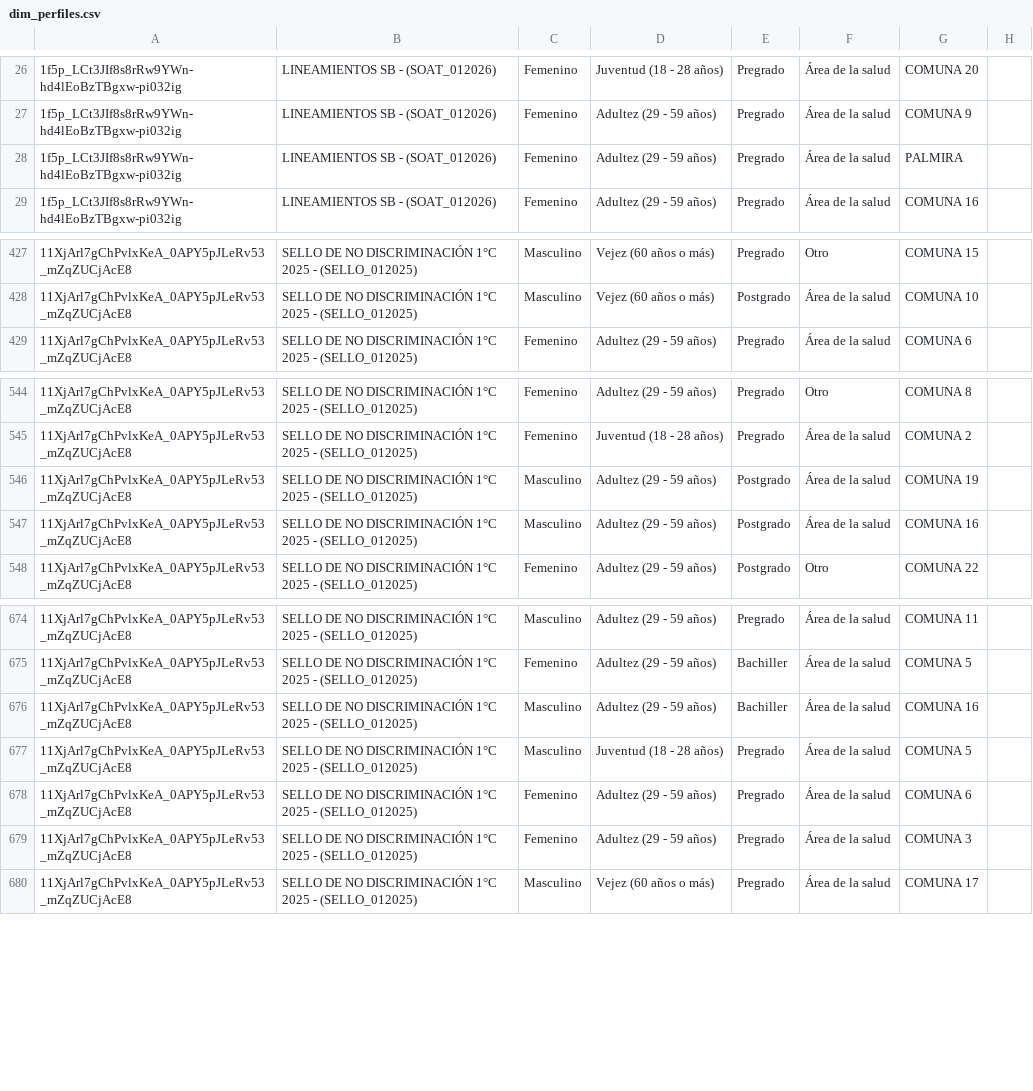
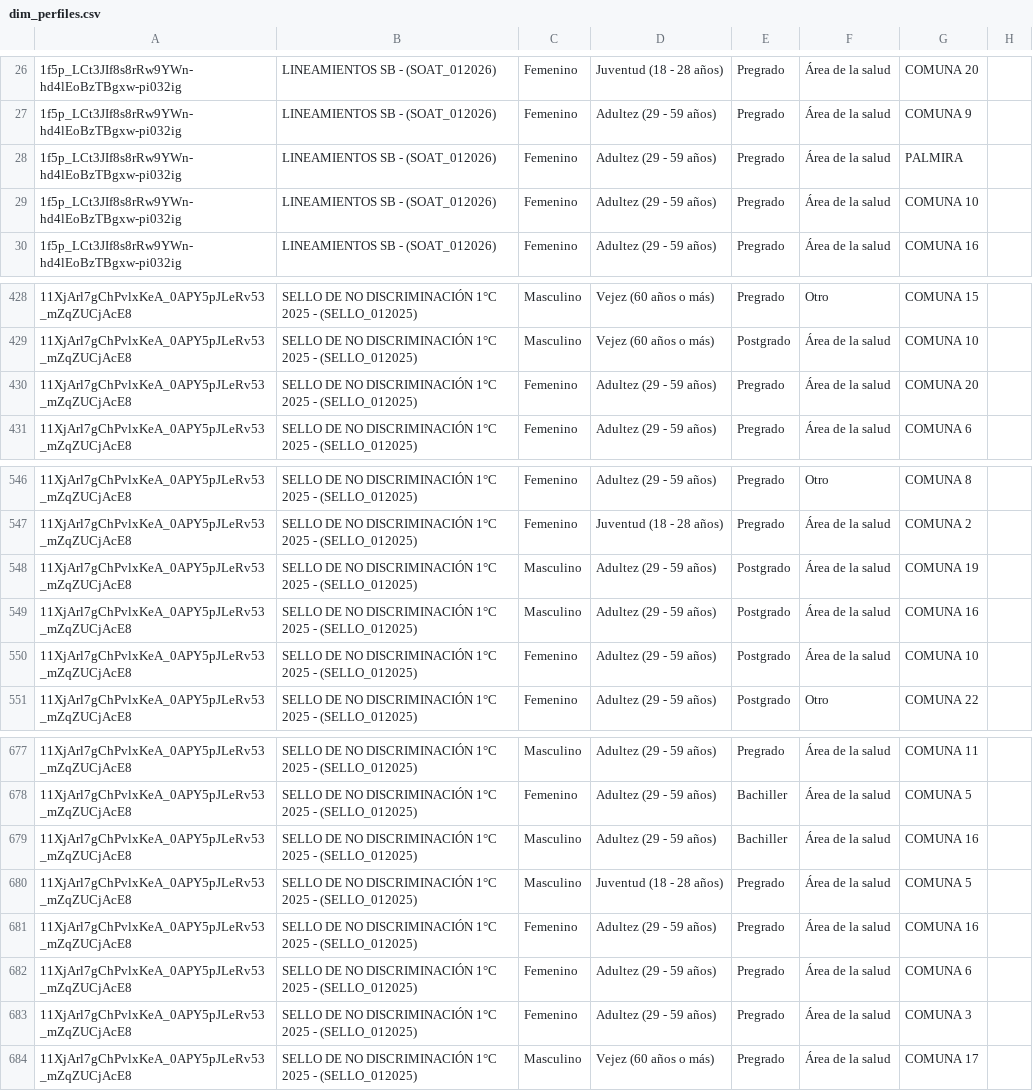
Before and after one commit to SecSaludCali/Tesis_Moodle, a CSV file: dim_perfiles.csv, drawn as a sheet; only a part is shown, gaps mark what is left out.

```diff
--- a/dim_perfiles.csv
+++ b/dim_perfiles.csv
@@ -28,2 +28,3 @@
 1f5p_LCt3JIf8s8rRw9YWn-hd4lEoBzTBgxw-pi032ig,LINEAMIENTOS SB - (SOAT_012026),Femenino,Adultez (29 - 59 años),Pregrado,Área de la salud,PALMIRA,
+1f5p_LCt3JIf8s8rRw9YWn-hd4lEoBzTBgxw-pi032ig,LINEAMIENTOS SB - (SOAT_012026),Femenino,Adultez (29 - 59 años),Pregrado,Área de la salud,COMUNA 10,
 1f5p_LCt3JIf8s8rRw9YWn-hd4lEoBzTBgxw-pi032ig,LINEAMIENTOS SB - (SOAT_012026),Femenino,Adultez (29 - 59 años),Pregrado,Área de la salud,COMUNA 16,
@@ -428,2 +429,3 @@
 11XjArl7gChPvlxKeA_0APY5pJLeRv53_mZqZUCjAcE8,SELLO DE NO DISCRIMINACIÓN 1°C 2025 - (SELLO_012025),Masculino,Vejez (60 años o más),Postgrado,Área de la salud,COMUNA 10,
+11XjArl7gChPvlxKeA_0APY5pJLeRv53_mZqZUCjAcE8,SELLO DE NO DISCRIMINACIÓN 1°C 2025 - (SELLO_012025),Femenino,Adultez (29 - 59 años),Pregrado,Área de la salud,COMUNA 20,
 11XjArl7gChPvlxKeA_0APY5pJLeRv53_mZqZUCjAcE8,SELLO DE NO DISCRIMINACIÓN 1°C 2025 - (SELLO_012025),Femenino,Adultez (29 - 59 años),Pregrado,Área de la salud,COMUNA 6,
@@ -547,2 +549,3 @@
 11XjArl7gChPvlxKeA_0APY5pJLeRv53_mZqZUCjAcE8,SELLO DE NO DISCRIMINACIÓN 1°C 2025 - (SELLO_012025),Masculino,Adultez (29 - 59 años),Postgrado,Área de la salud,COMUNA 16,
+11XjArl7gChPvlxKeA_0APY5pJLeRv53_mZqZUCjAcE8,SELLO DE NO DISCRIMINACIÓN 1°C 2025 - (SELLO_012025),Femenino,Adultez (29 - 59 años),Postgrado,Área de la salud,COMUNA 10,
 11XjArl7gChPvlxKeA_0APY5pJLeRv53_mZqZUCjAcE8,SELLO DE NO DISCRIMINACIÓN 1°C 2025 - (SELLO_012025),Femenino,Adultez (29 - 59 años),Postgrado,Otro,COMUNA 22,
@@ -677,2 +680,3 @@
 11XjArl7gChPvlxKeA_0APY5pJLeRv53_mZqZUCjAcE8,SELLO DE NO DISCRIMINACIÓN 1°C 2025 - (SELLO_012025),Masculino,Juventud (18 - 28 años),Pregrado,Área de la salud,COMUNA 5,
+11XjArl7gChPvlxKeA_0APY5pJLeRv53_mZqZUCjAcE8,SELLO DE NO DISCRIMINACIÓN 1°C 2025 - (SELLO_012025),Femenino,Adultez (29 - 59 años),Pregrado,Área de la salud,COMUNA 16,
 11XjArl7gChPvlxKeA_0APY5pJLeRv53_mZqZUCjAcE8,SELLO DE NO DISCRIMINACIÓN 1°C 2025 - (SELLO_012025),Femenino,Adultez (29 - 59 años),Pregrado,Área de la salud,COMUNA 6,
```
Also changed, not shown: fact_satisfaccion.csv, 2 other files.
